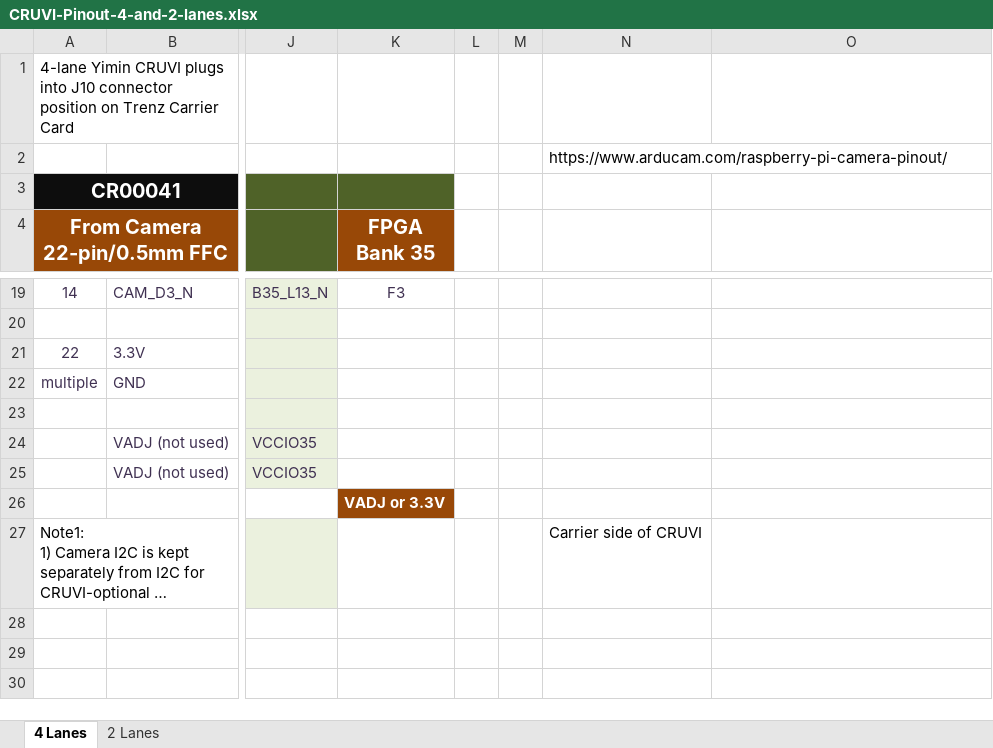
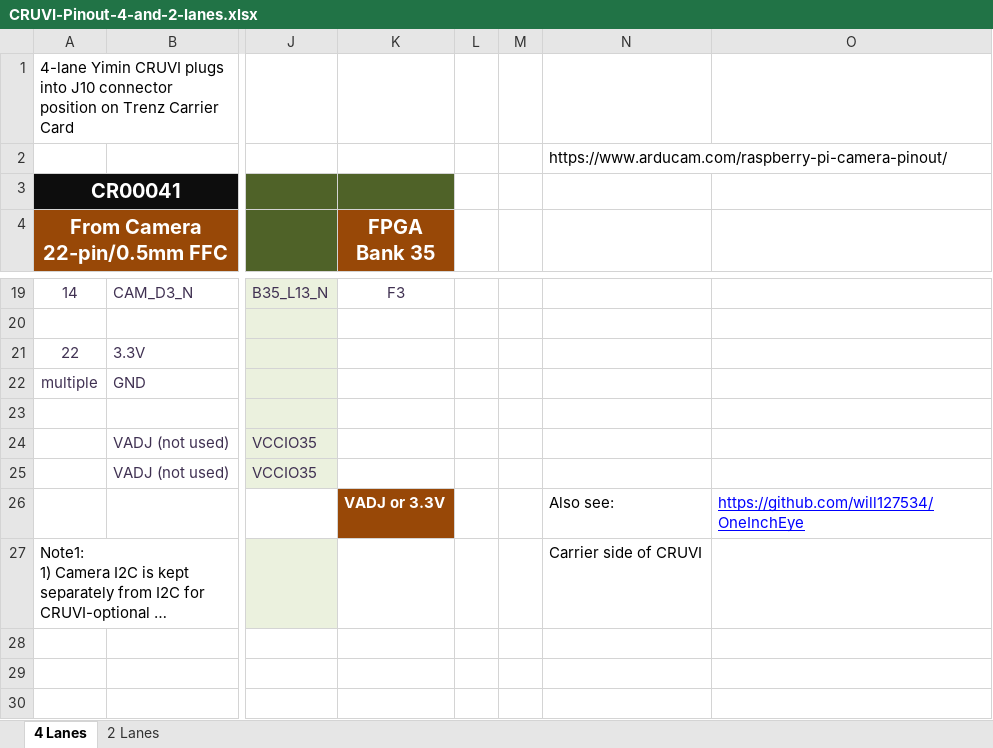
Before and after one commit to chili-chips-ba/openeye-CamSI, an Excel workbook: 0.doc/CRUVI-camera-adapter/CRUVI-Pinout-4-and-2-lanes.xlsx, sheet 4 Lanes, drawn as a sheet; only a part is shown, gaps mark what is left out; long unchanged cells end in …; values as stored, in another font and other column widths than the file's, no borders; charts and pictures not drawn; the diff names each change by its address in the sheet, - before the commit and + after, or states it on an @@ line.

Commit message:
added OneInch camera module schematic

```diff
--- a/0.doc/CRUVI-camera-adapter/CRUVI-Pinout-4-and-2-lanes.xlsx (sheet 4 Lanes)
+++ b/0.doc/CRUVI-camera-adapter/CRUVI-Pinout-4-and-2-lanes.xlsx (sheet 4 Lanes)
-N26: (empty)
+N26: Also see:
-O26: (empty)
+O26: https://github.com/will127534/OneInchEye
```
Also changed, not shown: 20 other files.
